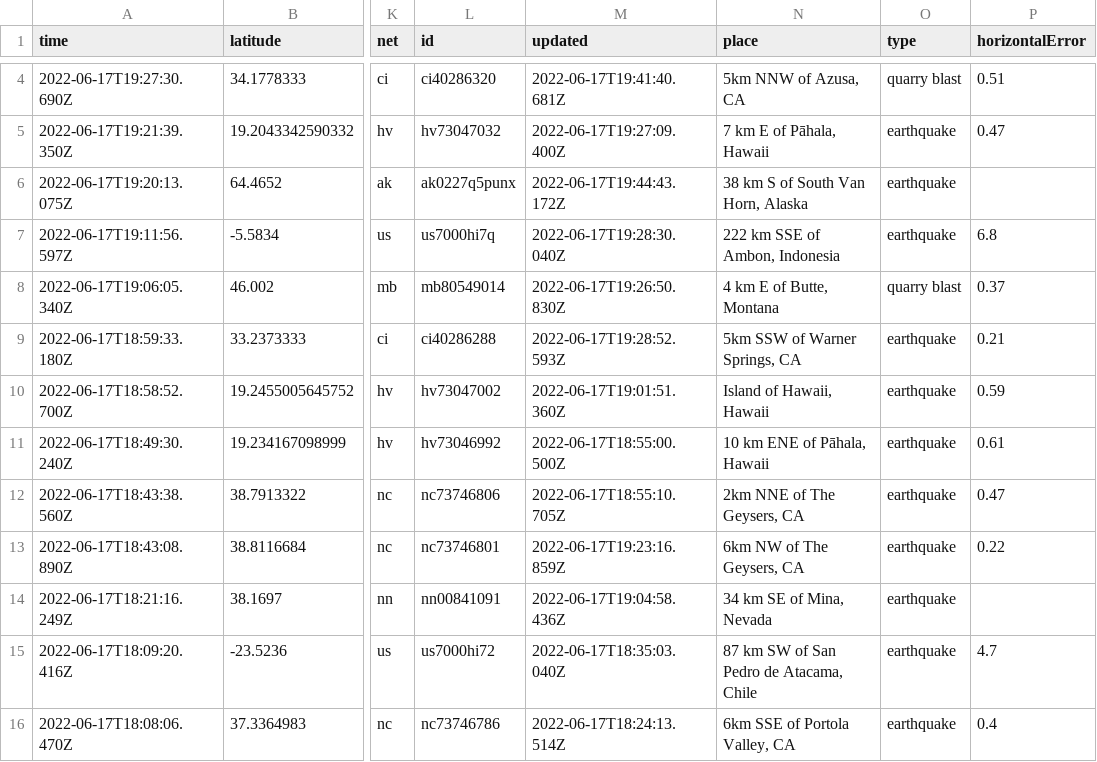
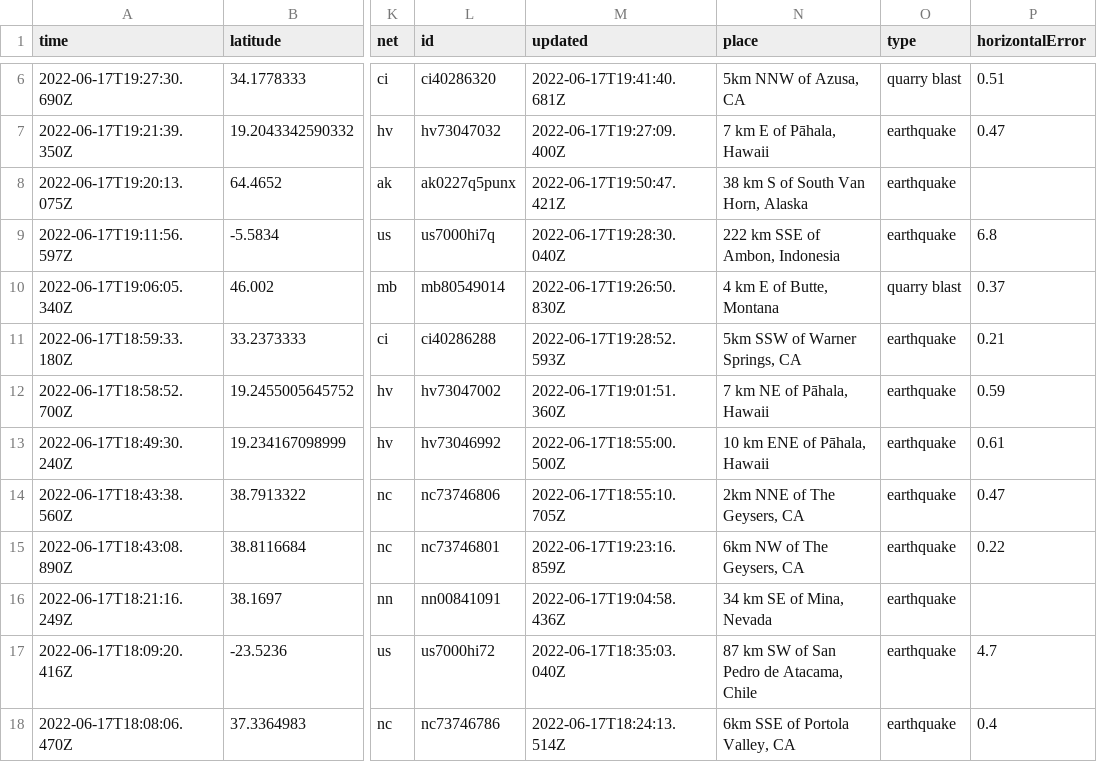
Before and after one commit to jemmastephenson/my-data-robot, a CSV file: usgs_current.csv, drawn as a sheet; only a part is shown, gaps mark what is left out; addresses are those after the commit; the diff covers the shown part only; the diff names each change by its address in the sheet, - before the commit and + after, or states it on an @@ line.

```diff
--- a/usgs_current.csv
+++ b/usgs_current.csv
-M8 (updated): 2022-06-17T19:44:43.172Z
+M8 (updated): 2022-06-17T19:50:47.421Z
-N12 (place): Island of Hawaii, Hawaii
+N12 (place): 7 km NE of Pāhala, Hawaii
```
Also changed, not shown: 2 added rows and 8 edited cells elsewhere in this file.
